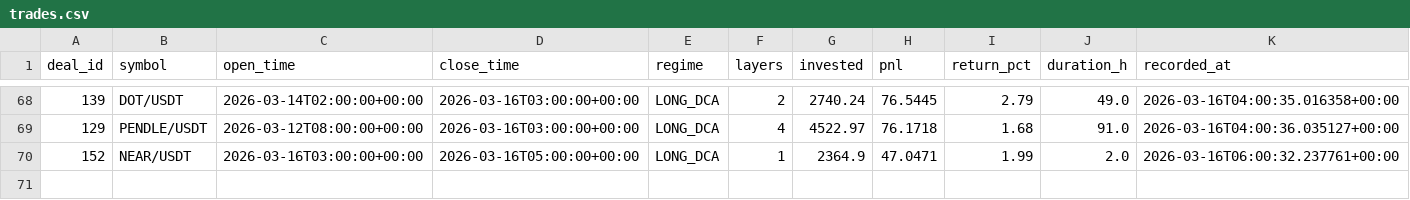
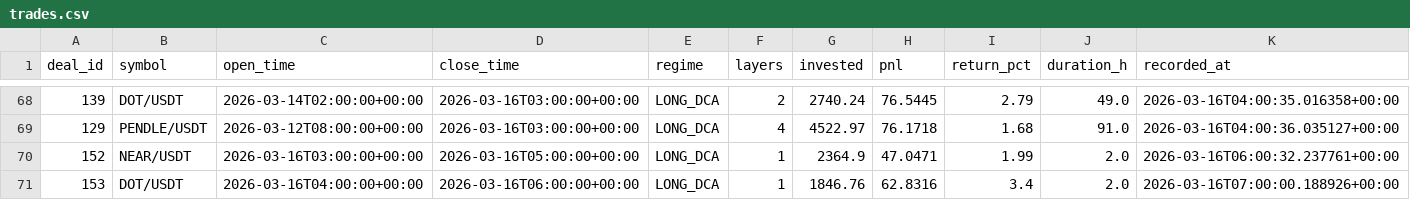
Before and after one commit to halo-effects/adaptive-intelligence-trading, a CSV file: docs/data/v14-pm/trades.csv, drawn as a sheet; only a part is shown, gaps mark what is left out; the diff names each change by its address in the sheet, - before the commit and + after, or states it on an @@ line.

Commit message:
Data sync 2026-03-16 00:03

```diff
--- a/docs/data/v14-pm/trades.csv
+++ b/docs/data/v14-pm/trades.csv
+row 71: 153 | DOT/USDT | 2026-03-16T04:00:00+00:00 | 2026-03-16T06:00:00+00:00 | LONG_DCA | 1 | 1846.76 | 62.8316 | 3.4 | 2.0 | 2026-03-16T07:00:00.188926+00:00
```
Also changed, not shown: 5 other files.
